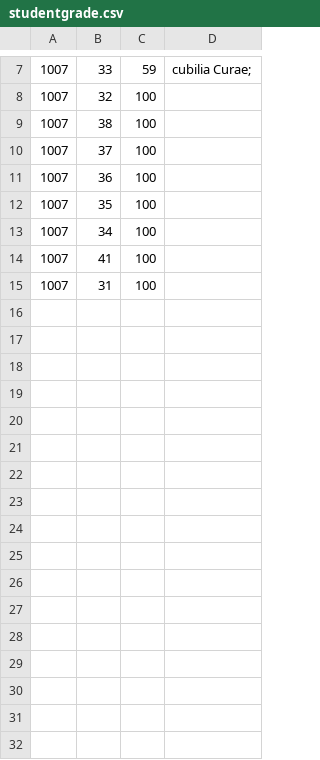
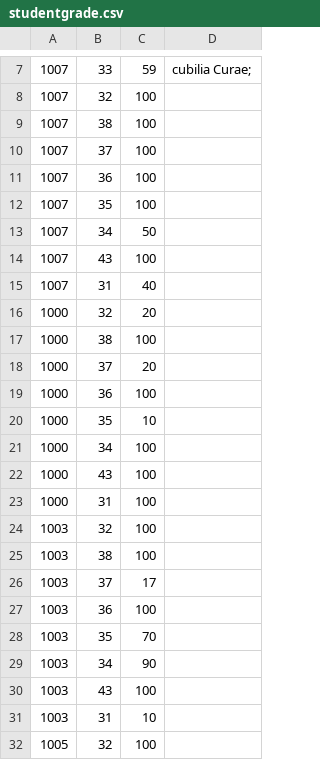
Before and after one commit to johncmerfeld/GradingSystem, a CSV file: dummy_data/studentgrade.csv, drawn as a sheet; only a part is shown, gaps mark what is left out; the diff covers the shown part only.

```diff
--- a/dummy_data/studentgrade.csv
+++ b/dummy_data/studentgrade.csv
@@ -12,4 +12,21 @@
 1007,35,100,""
-1007,34,100,""
-1007,41,100,""
-1007,31,100,""
+1007,34,50,""
+1007,43,100,""
+1007,31,40,""
+1000,32,20,""
+1000,38,100,""
+1000,37,20,""
+1000,36,100,""
+1000,35,10,""
+1000,34,100,""
+1000,43,100,""
+1000,31,100,""
+1003,32,100,""
+1003,38,100,""
+1003,37,17,""
+1003,36,100,""
+1003,35,70,""
+1003,34,90,""
+1003,43,100,""
+1003,31,10,""
+1005,32,100,""
```
Also changed, not shown: 15 added rows elsewhere in this file, 1 other file.
